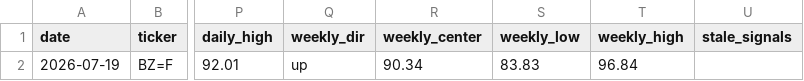
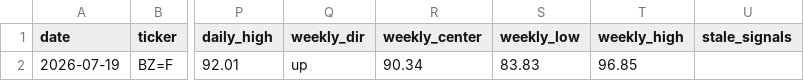
Before and after one commit to BossJossUK/oil-price-radar, a CSV file: data/snapshots.csv, drawn as a sheet; only a part is shown, gaps mark what is left out; the diff names each change by its address in the sheet, - before the commit and + after, or states it on an @@ line.

```diff
--- a/data/snapshots.csv
+++ b/data/snapshots.csv
-T2 (weekly_high): 96.84
+T2 (weekly_high): 96.85
```
